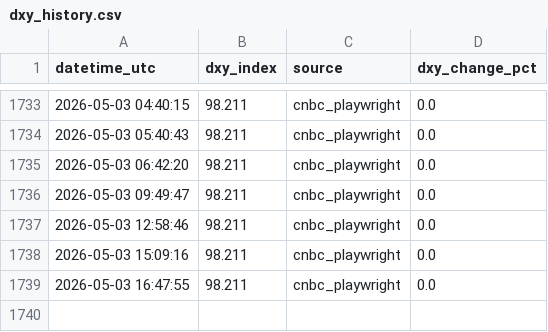
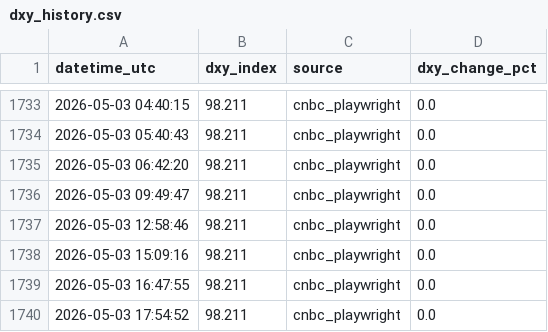
Before and after one commit to anhhoangnguyen1/dxy-pipeline, a CSV file: data/dxy_history.csv, drawn as a sheet; only a part is shown, gaps mark what is left out; the diff names each change by its address in the sheet, - before the commit and + after, or states it on an @@ line.

```diff
--- a/data/dxy_history.csv
+++ b/data/dxy_history.csv
+row 1740: 2026-05-03 17:54:52 | 98.211 | cnbc_playwright | 0.0
```
